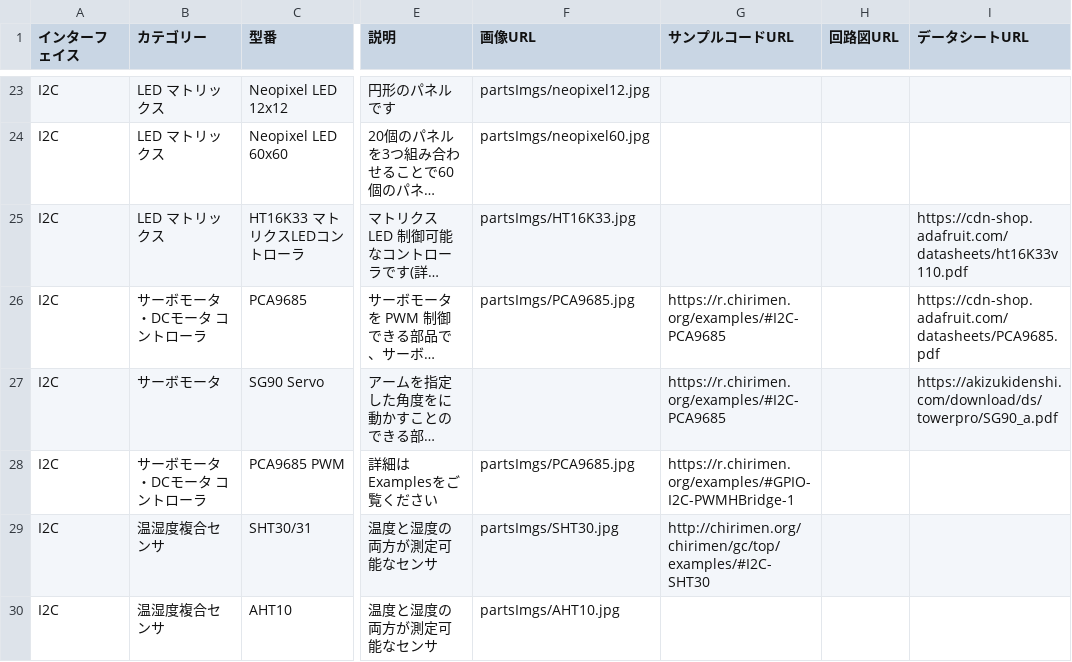
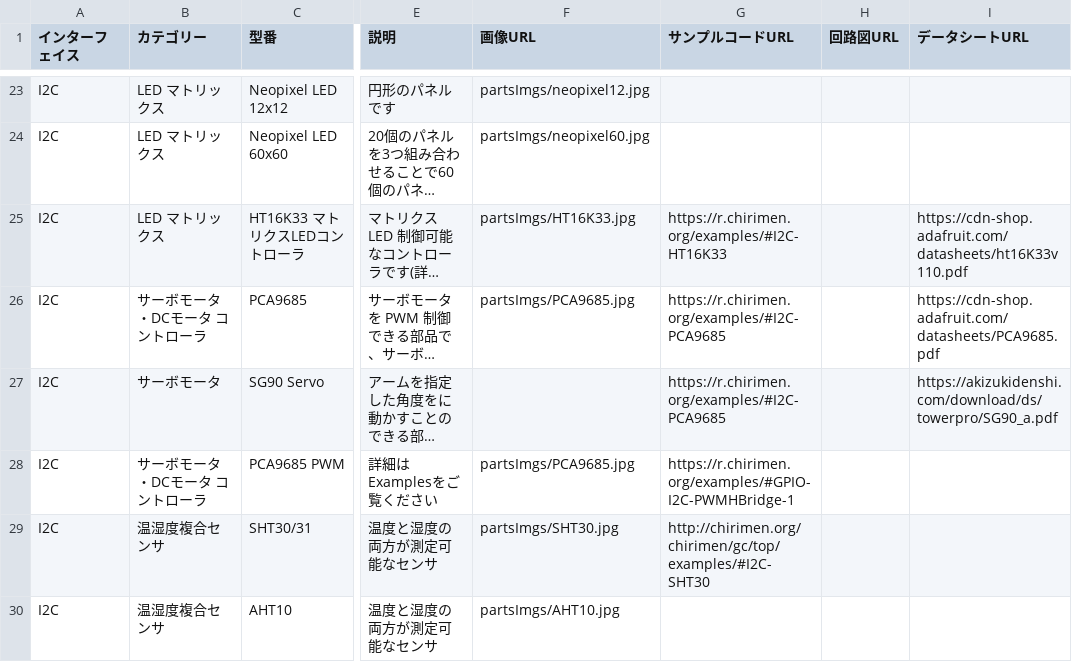
Before and after one commit to chirimen-oh/chirimen.org, a CSV file: _data/partslist.csv, drawn as a sheet; only a part is shown, gaps mark what is left out; long unchanged cells end in …; the diff names each change by its address in the sheet, - before the commit and + after, or states it on an @@ line.

Commit message:
Add ht16k33 example for pi

```diff
--- a/_data/partslist.csv
+++ b/_data/partslist.csv
-G25 (サンプルコードURL): (empty)
+G25 (サンプルコードURL): https://r.chirimen.org/examples/#I2C-HT16K33
```
